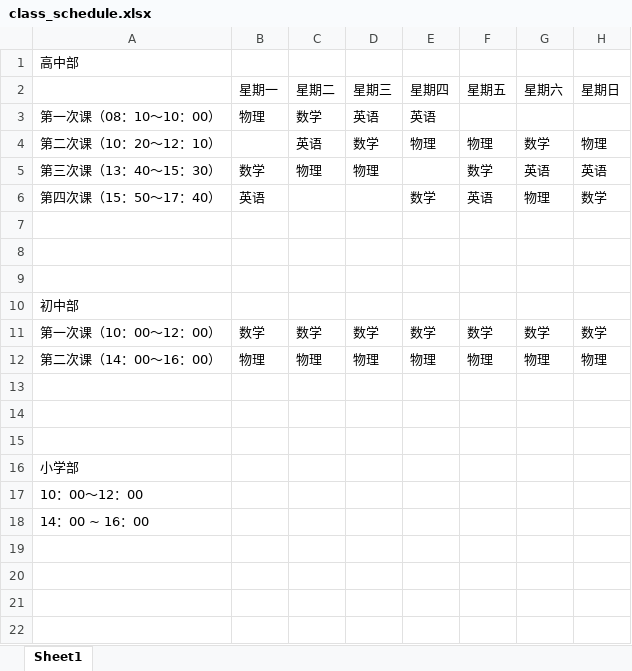
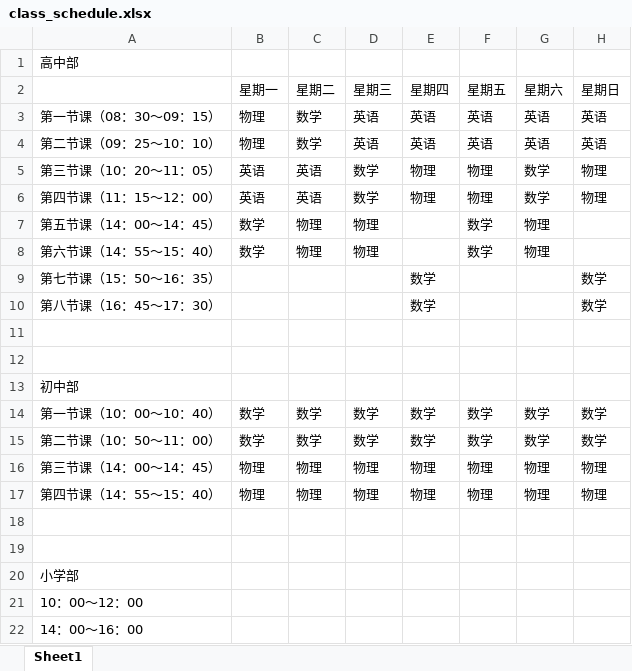
Before and after one commit to SolidFighter/edu_doc, an Excel workbook: class_schedule.xlsx, sheet Sheet1, drawn as a sheet; values as stored, in another font and other column widths than the file's, no borders; removed rows and columns are numbered as before the commit, all else as after; the diff names each change by its address in the sheet, - before the commit and + after, or states it on an @@ line.

```diff
--- a/class_schedule.xlsx (sheet Sheet1)
+++ b/class_schedule.xlsx (sheet Sheet1)
-A3: 第一次课（08：10～10：00）
+A3: 第一节课（08：30～09：15）
-F3 (星期五): (empty)
+F3 (星期五): 英语
-G3 (星期六): (empty)
+G3 (星期六): 英语
-H3 (星期日): (empty)
+H3 (星期日): 英语
+row 4: 第二节课（09：25～10：10） | 物理 | 数学 | 英语 | 英语 | 英语 | 英语 | 英语
-A5: 第二次课（10：20～12：10）
+A5: 第三节课（10：20～11：05）
-B5 (星期一): (empty)
+B5 (星期一): 英语
+row 6: 第四节课（11：15～12：00） | 英语 | 英语 | 数学 | 物理 | 物理 | 数学 | 物理
-A7: 第三次课（13：40～15：30）
+A7: 第五节课（14：00～14：45）
-G7 (星期六): 英语
+G7 (星期六): 物理
-H7 (星期日): 英语
+H7 (星期日): (empty)
-row 6: 第四次课（15：50～17：40） | 英语 |  |  | 数学 | 英语 | 物理 | 数学
-row 8: (empty)
+row 8: 第六节课（14：55～15：40） | 数学 | 物理 | 物理 |  | 数学 | 物理
+row 9: 第七节课（15：50～16：35） |  |  |  | 数学 |  |  | 数学
+row 10: 第八节课（16：45～17：30） |  |  |  | 数学 |  |  | 数学
-A14: 第一次课（10：00～12：00）
+A14: 第一节课（10：00～10：40）
+row 15: 第二节课（10：50～11：00） | 数学 | 数学 | 数学 | 数学 | 数学 | 数学 | 数学
-A16: 第二次课（14：00～16：00）
+A16: 第三节课（14：00～14：45）
-row 17: (empty)
+row 17: 第四节课（14：55～15：40） | 物理 | 物理 | 物理 | 物理 | 物理 | 物理 | 物理
-A22: 14：00 ~ 16：00
+A22: 14：00～16：00
```
Also changed, not shown: students_names.xlsx.
